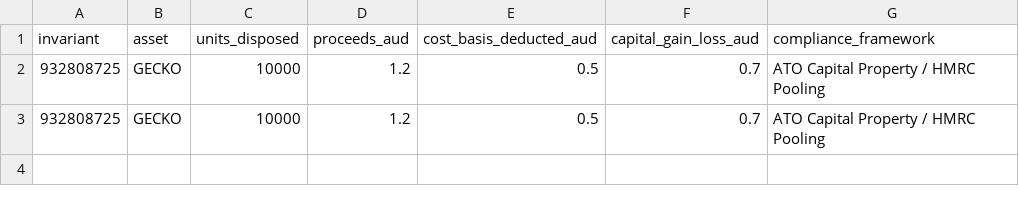
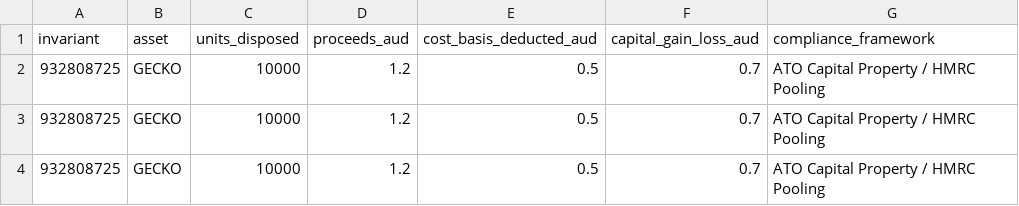
Before and after one commit to LadbotOneLad/ProvMark3-robdoe, a CSV file: tax_ledger.csv, drawn as a sheet.

Commit message:
feat(sovereign): stage and commit complete workspace, smart contracts, and dashboard UI under invariant M = 932808725

```diff
--- a/tax_ledger.csv
+++ b/tax_ledger.csv
@@ -3 +3,2 @@ invariant,asset,units_disposed,proceeds_aud,cost_basis_deducted_aud,capital_gain
 932808725,GECKO,10000,1.2,0.5,0.7,ATO Capital Property / HMRC Pooling
+932808725,GECKO,10000,1.2,0.5,0.7,ATO Capital Property / HMRC Pooling
```
